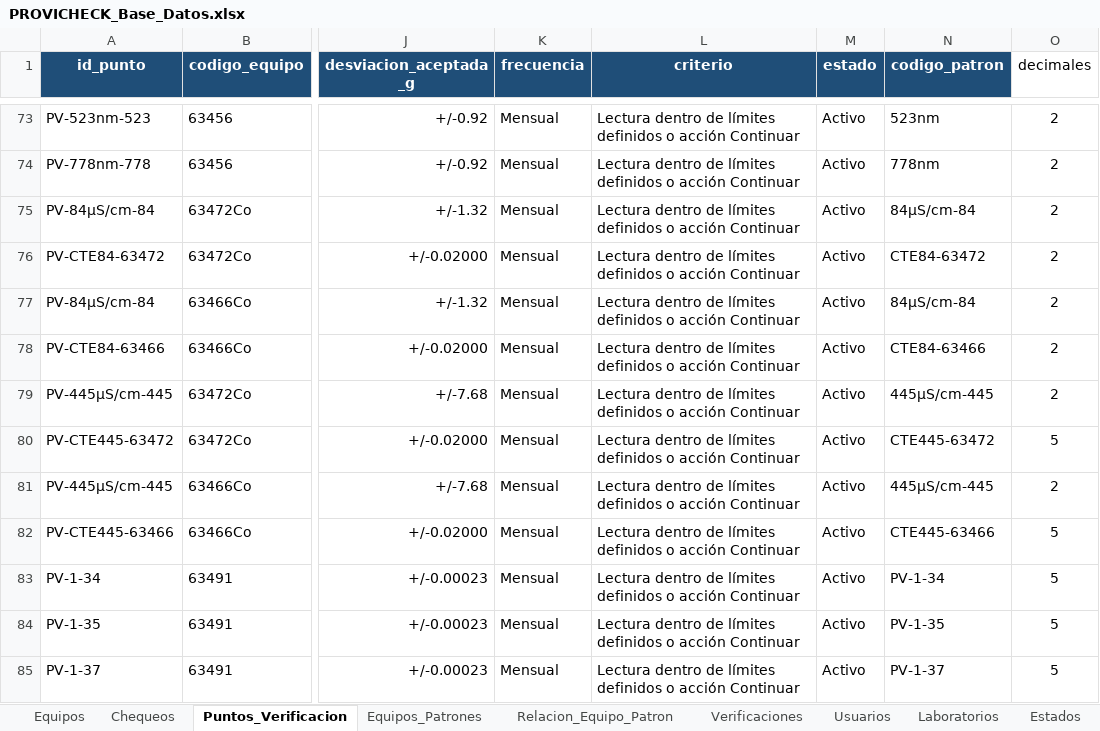
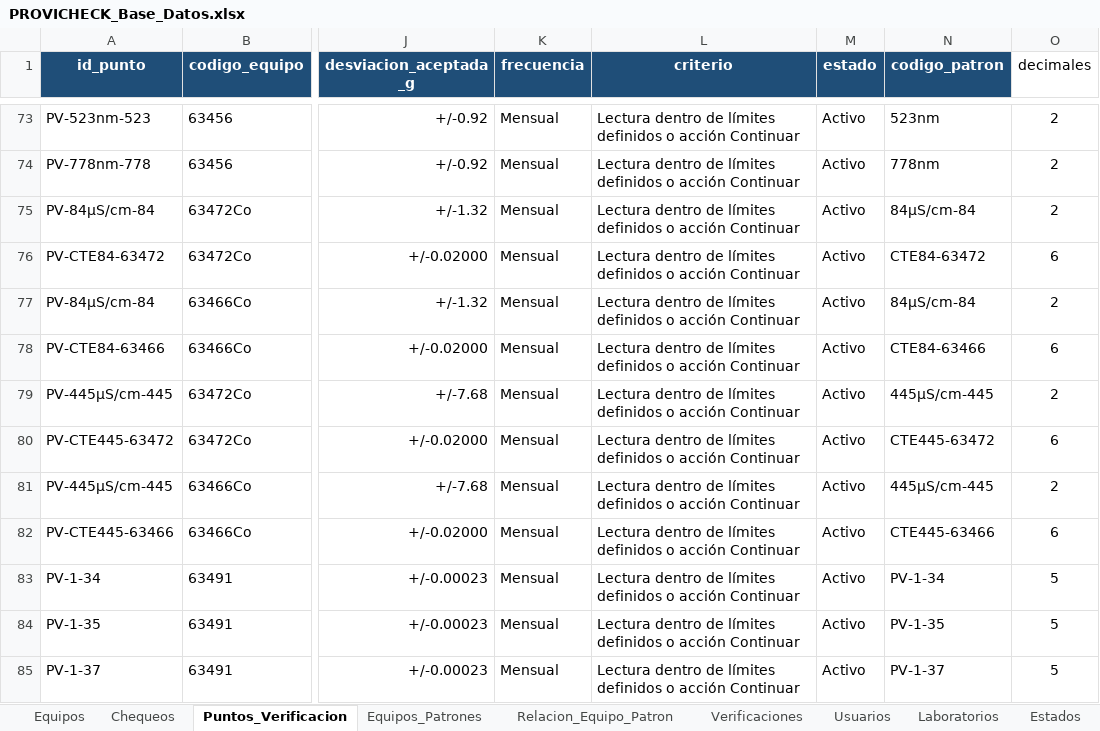
Before and after one commit to dfreyes0210/PROVICHECK-Enterprise, an Excel workbook: data/PROVICHECK_Base_Datos.xlsx, sheet Puntos_Verificacion, drawn as a sheet; only a part is shown, gaps mark what is left out; values as stored, in another font and other column widths than the file's, no borders; table styles not drawn; the diff names each change by its address in the sheet, - before the commit and + after, or states it on an @@ line.

Commit message:
Update PROVICHECK_Base_Datos.xlsx

```diff
--- a/data/PROVICHECK_Base_Datos.xlsx (sheet Puntos_Verificacion)
+++ b/data/PROVICHECK_Base_Datos.xlsx (sheet Puntos_Verificacion)
-O76 (decimales): 2
+O76 (decimales): 6
-O78 (decimales): 2
+O78 (decimales): 6
-O80 (decimales): 5
+O80 (decimales): 6
-O82 (decimales): 5
+O82 (decimales): 6
```
